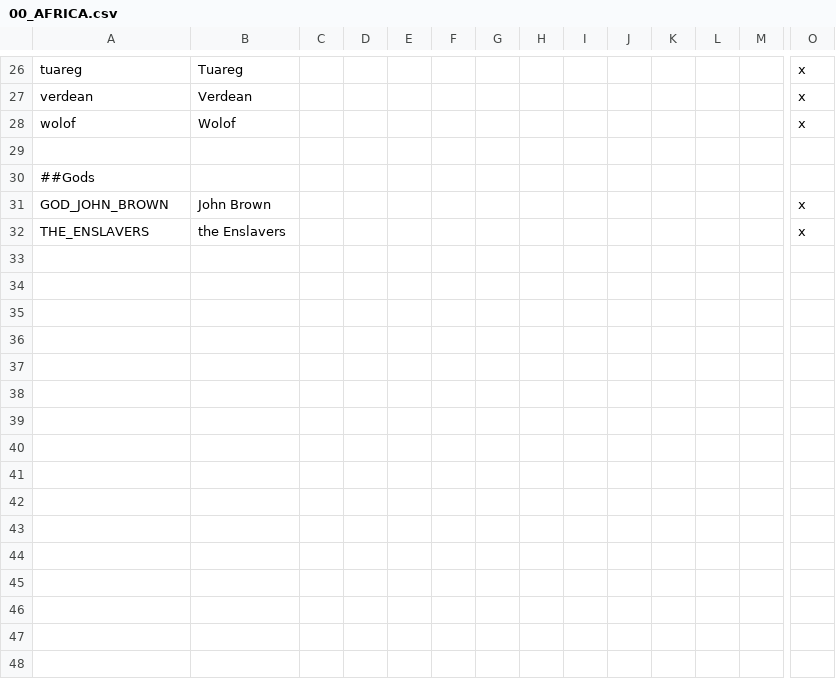
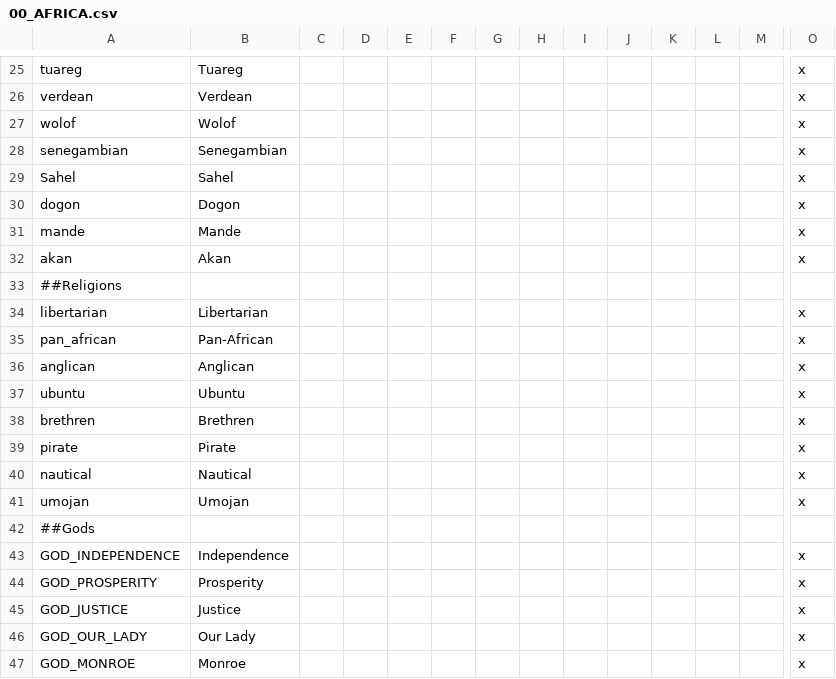
Before and after one commit to Marchingbedlam/After-the-End-Africa, a CSV file: africa/localisation/00_AFRICA.csv, drawn as a sheet; only a part is shown, gaps mark what is left out; the shorter side is filled out with more unchanged rows; addresses are those after the commit; rows hold the shown columns only; the diff covers the shown part only; the diff names each change by its address in the sheet, - before the commit and + after, or states it on an @@ line.

```diff
--- a/africa/localisation/00_AFRICA.csv
+++ b/africa/localisation/00_AFRICA.csv
-row 28: (empty)
+row 28: senegambian | Senegambian |  |  |  |  |  |  |  |  |  |  |  | x
+row 29: Sahel | Sahel |  |  |  |  |  |  |  |  |  |  |  | x
+row 30: dogon | Dogon |  |  |  |  |  |  |  |  |  |  |  | x
+row 31: mande | Mande |  |  |  |  |  |  |  |  |  |  |  | x
+row 32: akan | Akan |  |  |  |  |  |  |  |  |  |  |  | x
+row 33: ##Religions
+row 34: libertarian | Libertarian |  |  |  |  |  |  |  |  |  |  |  | x
+row 35: pan_african | Pan-African |  |  |  |  |  |  |  |  |  |  |  | x
+row 36: anglican | Anglican |  |  |  |  |  |  |  |  |  |  |  | x
+row 37: ubuntu | Ubuntu |  |  |  |  |  |  |  |  |  |  |  | x
+row 38: brethren | Brethren |  |  |  |  |  |  |  |  |  |  |  | x
+row 39: pirate | Pirate |  |  |  |  |  |  |  |  |  |  |  | x
+row 40: nautical | Nautical |  |  |  |  |  |  |  |  |  |  |  | x
+row 41: umojan | Umojan |  |  |  |  |  |  |  |  |  |  |  | x
+row 43: GOD_INDEPENDENCE | Independence |  |  |  |  |  |  |  |  |  |  |  | x
+row 44: GOD_PROSPERITY | Prosperity |  |  |  |  |  |  |  |  |  |  |  | x
+row 45: GOD_JUSTICE | Justice |  |  |  |  |  |  |  |  |  |  |  | x
+row 46: GOD_OUR_LADY | Our Lady |  |  |  |  |  |  |  |  |  |  |  | x
+row 47: GOD_MONROE | Monroe |  |  |  |  |  |  |  |  |  |  |  | x
```
Also changed, not shown: 17 added rows and 1 removed row elsewhere in this file, africa/localisation/000_Province_names.csv, africa/map/definition.csv, 23 other files.
